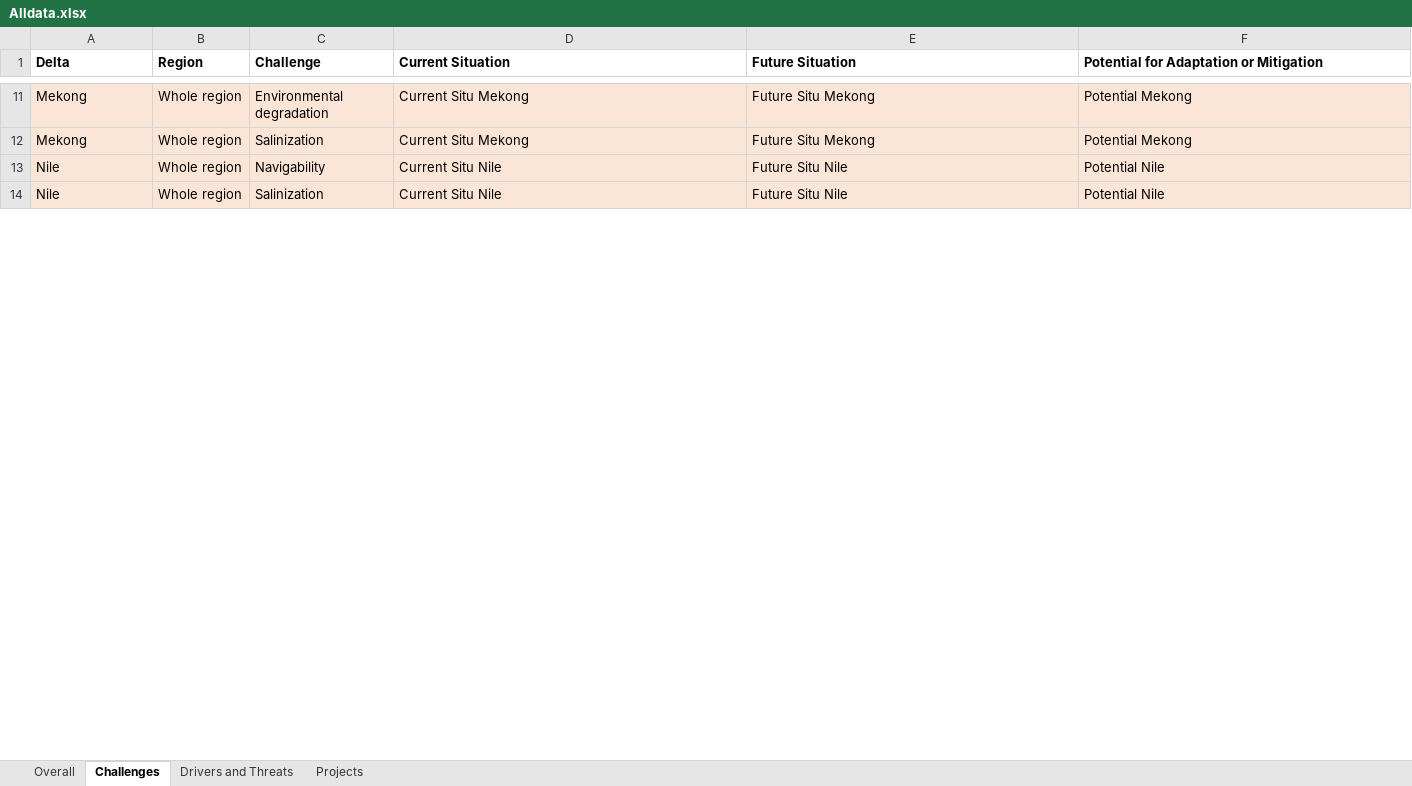
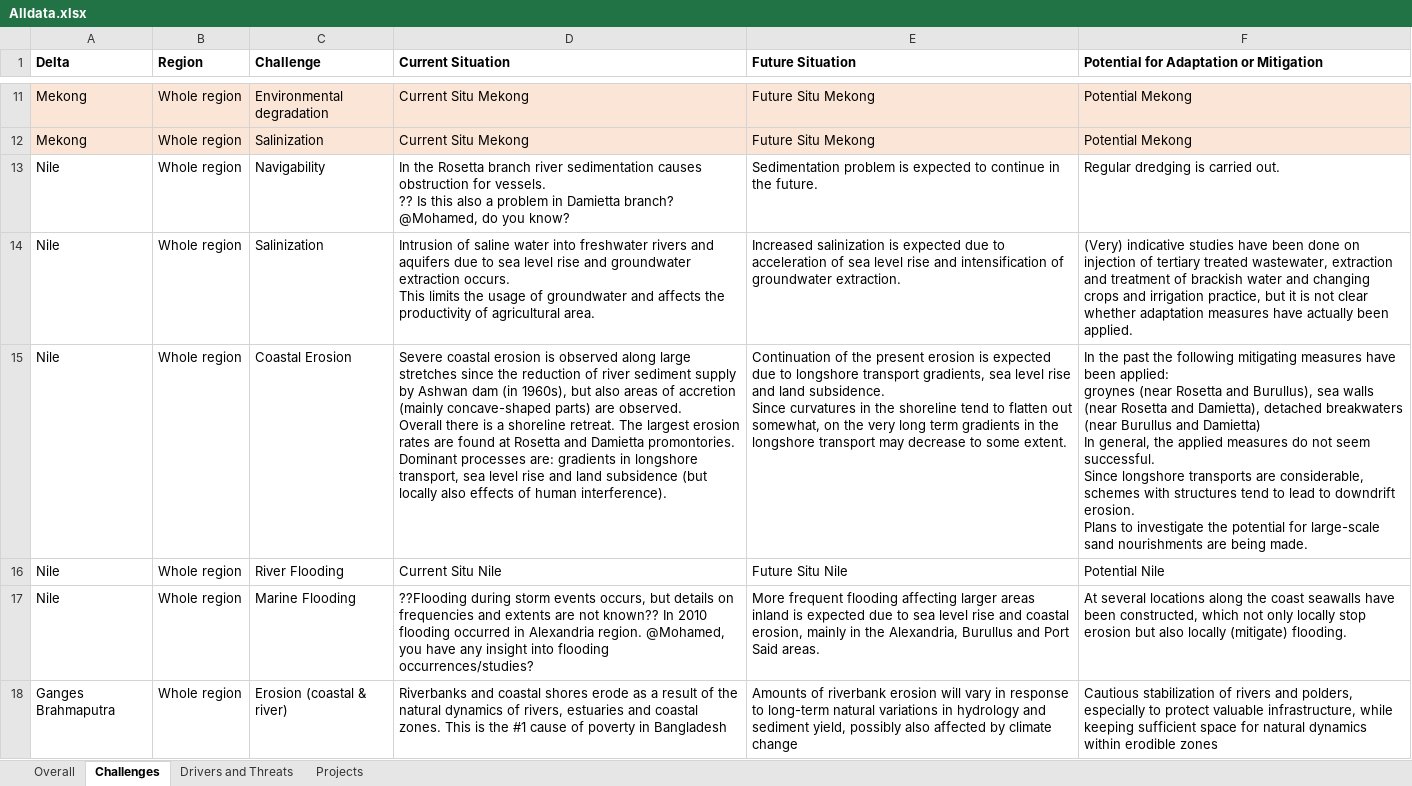
Before and after one commit to cvanstrien/Deltaportfolio, an Excel workbook: PowerBI_Deltas/Alldata.xlsx, sheet Challenges, drawn as a sheet; only a part is shown, gaps mark what is left out; values as stored, in another font and other column widths than the file's, no borders; addresses are those after the commit; ↵ is a line break in a cell; the diff covers the shown part only; the diff names each change by its address in the sheet, - before the commit and + after, or states it on an @@ line.

```diff
--- a/PowerBI_Deltas/Alldata.xlsx (sheet Challenges)
+++ b/PowerBI_Deltas/Alldata.xlsx (sheet Challenges)
-A13:F13 fill: #FBE5D6
+A13:F13 fill: none
-D13 (Current Situation): Current Situ Nile
+D13 (Current Situation): In the Rosetta branch river sedimentation causes obstruction for vessels. ↵ ?? Is this also a problem in Damietta branch? @Mohamed, do you know?
-E13 (Future Situation): Future Situ Nile
+E13 (Future Situation): Sedimentation problem is expected to continue in the future.
-F13: Potential Nile
+F13: Regular dredging is carried out.
+row 14: Nile | Whole region | Salinization | Intrusion of saline water into freshwater rivers and aquifers due to sea level rise and groundwater extraction occurs. ↵ This limits the usage of groundwater and affects the productivity of agricultural area. | Increased salinization is expected due to acceleration of sea level rise and intensification of groundwater extraction. | (Very) indicative studies have been done on injection of tertiary treated wastewater, extraction and treatment of brackish water and changing crops and irrigation practice, but it is not clear whether adaptation measures have actually been applied.
+row 15: Nile | Whole region | Coastal Erosion | Severe coastal erosion is observed along large stretches since the reduction of river sediment supply by Ashwan dam (in 1960s), but also areas of accretion (mainly concave-shaped parts) are observed. ↵ Overall there is a shoreline retreat. The largest erosion rates are found at Rosetta and Damietta promontories. ↵ Dominant processes are: gradients in longshore transport, sea level rise and land subsidence (but locally also effects of human interference). | Continuation of the present erosion is expected due to longshore transport gradients, sea level rise and land subsidence. ↵ Since curvatures in the shoreline tend to flatten out somewhat, on the very long term gradients in the longshore transport may decrease to some extent. | In the past the following mitigating measures have been applied: ↵ groynes (near Rosetta and Burullus), sea walls (near Rosetta and Damietta), detached breakwaters (near Burullus and Damietta) ↵ In general, the applied measures do not seem successful. ↵ Since longshore transports are considerable, schemes with structures tend to lead to downdrift erosion. ↵ Plans to investigate the potential for large-scale sand nourishments are being made.
-A16:F16 fill: #FBE5D6
+A16:F16 fill: none
-C16 (Challenge): Salinization
+C16 (Challenge): River Flooding
+row 17: Nile | Whole region | Marine Flooding | ??Flooding during storm events occurs, but details on frequencies and extents are not known?? In 2010 flooding occurred in Alexandria region. @Mohamed, you have any insight into flooding occurrences/studies? | More frequent flooding affecting larger areas inland is expected due to sea level rise and coastal erosion, mainly in the Alexandria, Burullus and Port Said areas. | At several locations along the coast seawalls have been constructed, which not only locally stop erosion but also locally (mitigate) flooding.
+row 18: Ganges Brahmaputra | Whole region | Erosion (coastal & river) | Riverbanks and coastal shores erode as a result of the natural dynamics of rivers, estuaries and coastal zones. This is the #1 cause of poverty in Bangladesh | Amounts of riverbank erosion will vary in response to long-term natural variations in hydrology and sediment yield, possibly also affected by climate change | Cautious stabilization of rivers and polders, especially to protect valuable infrastructure, while keeping sufficient space for natural dynamics within erodible zones
```
Also changed, not shown: 3 added rows and 2 edited cells elsewhere in this sheet, sheet Projects, sheet Overall, 13 other files.
